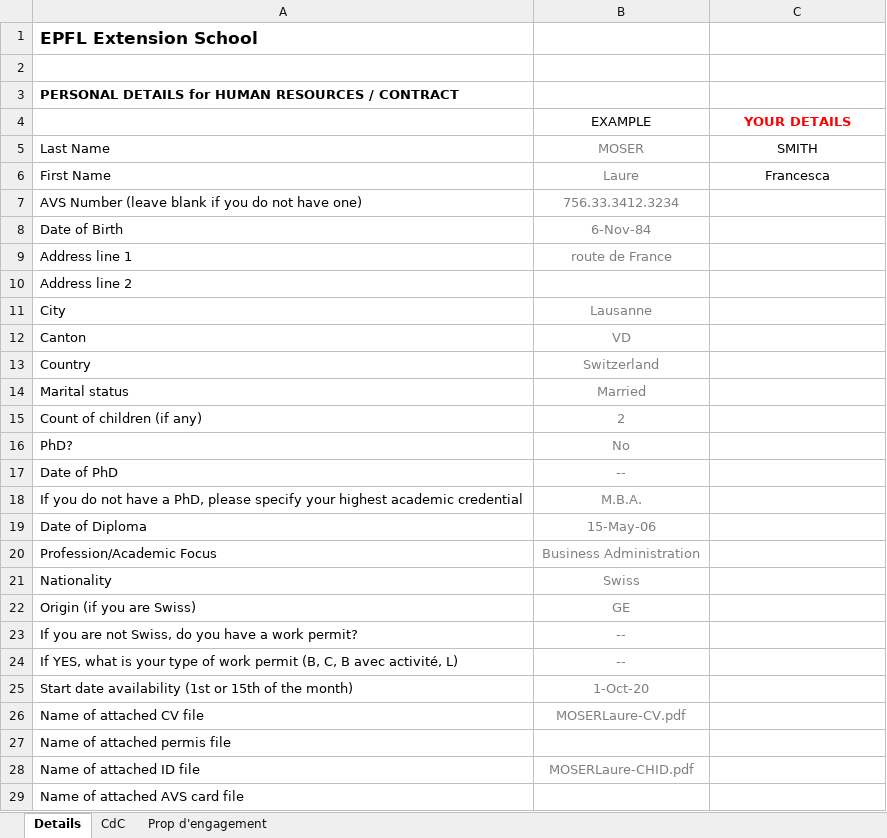
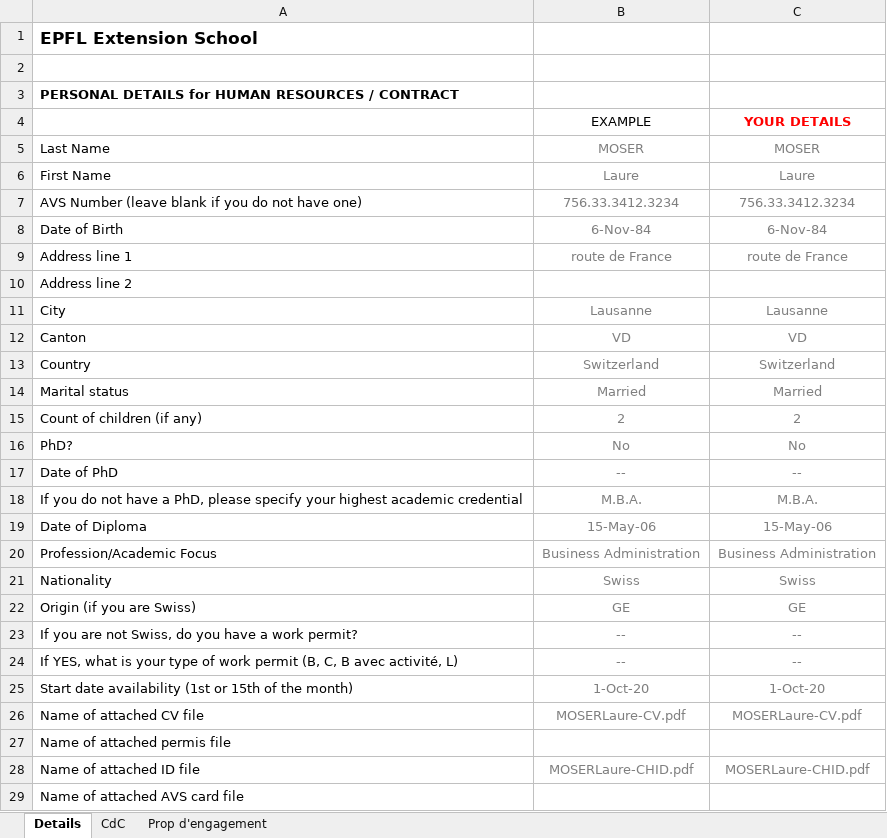
Before and after one commit to dfloresag/autoHiring, an Excel workbook: data/EPFL Extension School-Personal Details-MASTER-for Daniel-02SEP2020.xlsx, sheet Details, drawn as a sheet; only a part is shown; values as stored, in another font and other column widths than the file's, no borders; the diff covers the shown part only; the diff names each change by its address in the sheet, - before the commit and + after, or states it on an @@ line.

```diff
--- a/data/EPFL Extension School-Personal Details-MASTER-for Daniel-02SEP2020.xlsx (sheet Details)
+++ b/data/EPFL Extension School-Personal Details-MASTER-for Daniel-02SEP2020.xlsx (sheet Details)
-C5 (YOUR DETAILS): SMITH
+C5 (YOUR DETAILS): MOSER
-C5:C6 text colour: black
+C5:C6 text colour: #7F7F7F
-C6 (YOUR DETAILS): Francesca
+C6 (YOUR DETAILS): Laure
-C7 (YOUR DETAILS): (empty)
+C7 (YOUR DETAILS): 756.33.3412.3234
-C8 (YOUR DETAILS): (empty)
+C8 (YOUR DETAILS): 6-Nov-84
-C9 (YOUR DETAILS): (empty)
+C9 (YOUR DETAILS): route de France
-C11 (YOUR DETAILS): (empty)
+C11 (YOUR DETAILS): Lausanne
-C12 (YOUR DETAILS): (empty)
+C12 (YOUR DETAILS): VD
-C13 (YOUR DETAILS): (empty)
+C13 (YOUR DETAILS): Switzerland
-C14 (YOUR DETAILS): (empty)
+C14 (YOUR DETAILS): Married
-C15 (YOUR DETAILS): (empty)
+C15 (YOUR DETAILS): 2
-C16 (YOUR DETAILS): (empty)
+C16 (YOUR DETAILS): No
-C17 (YOUR DETAILS): (empty)
+C17 (YOUR DETAILS): --
-C18 (YOUR DETAILS): (empty)
+C18 (YOUR DETAILS): M.B.A.
-C19 (YOUR DETAILS): (empty)
+C19 (YOUR DETAILS): 15-May-06
-C20 (YOUR DETAILS): (empty)
+C20 (YOUR DETAILS): Business Administration
-C21 (YOUR DETAILS): (empty)
+C21 (YOUR DETAILS): Swiss
-C22 (YOUR DETAILS): (empty)
+C22 (YOUR DETAILS): GE
-C23:C24 (YOUR DETAILS): (empty)
+C23:C24 (YOUR DETAILS): --
-C25 (YOUR DETAILS): (empty)
+C25 (YOUR DETAILS): 1-Oct-20
-C26 (YOUR DETAILS): (empty)
+C26 (YOUR DETAILS): MOSERLaure-CV.pdf
-C28 (YOUR DETAILS): (empty)
+C28 (YOUR DETAILS): MOSERLaure-CHID.pdf
```
Also changed, not shown: 6 edited cells and cell formats elsewhere in this sheet, sheet Prop d'engagement, sheet CdC, 17 other files.
